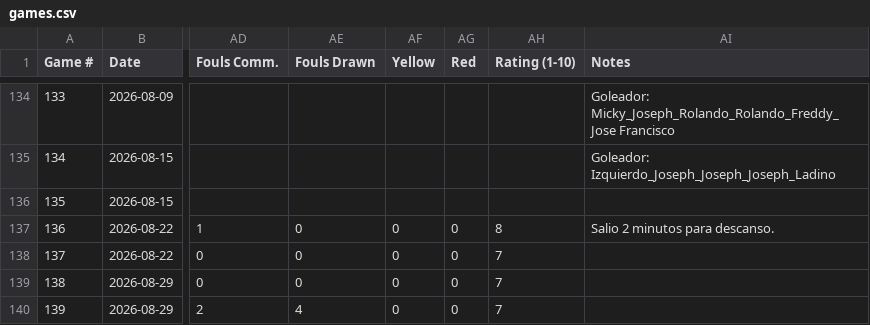
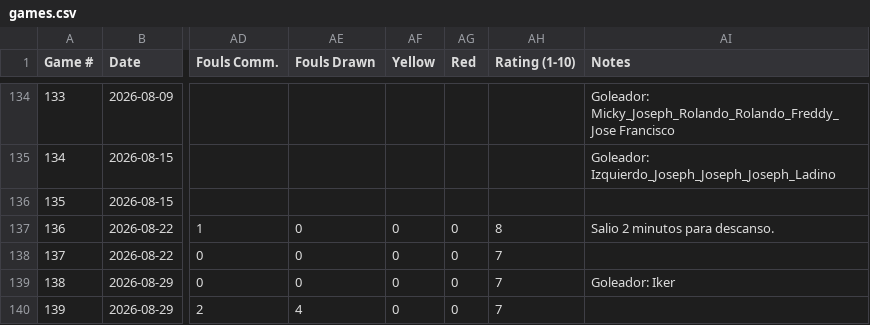
Before and after one commit to pepinllamas/match-data, a CSV file: games.csv, drawn as a sheet; only a part is shown, gaps mark what is left out; the diff names each change by its address in the sheet, - before the commit and + after, or states it on an @@ line.

Commit message:
Update games.csv

```diff
--- a/games.csv
+++ b/games.csv
-AI139 (Notes): (empty)
+AI139 (Notes): Goleador: Iker
```
